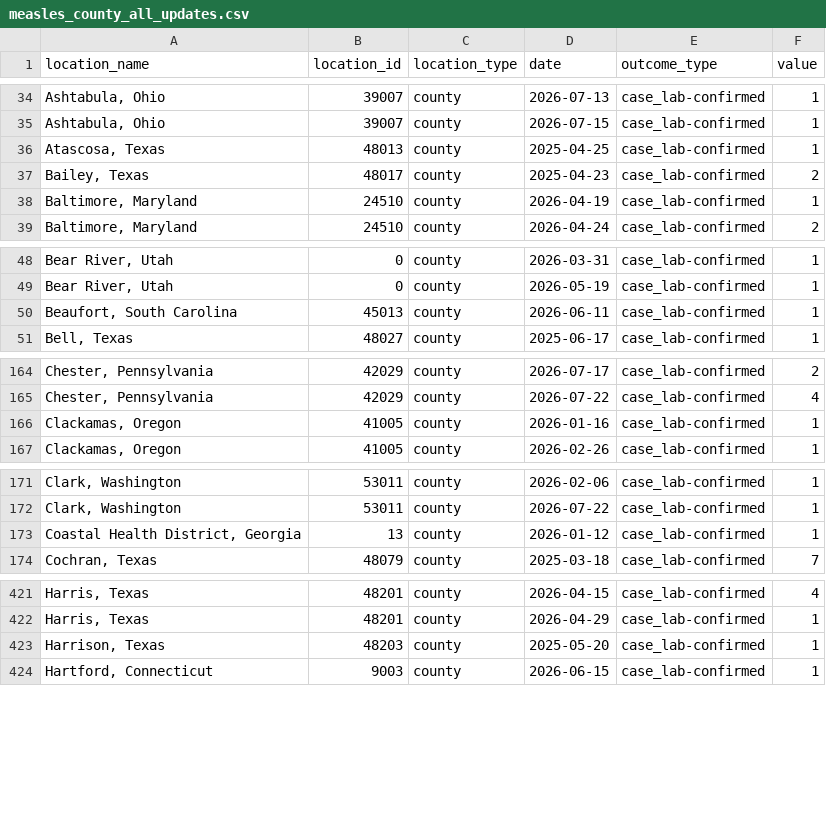
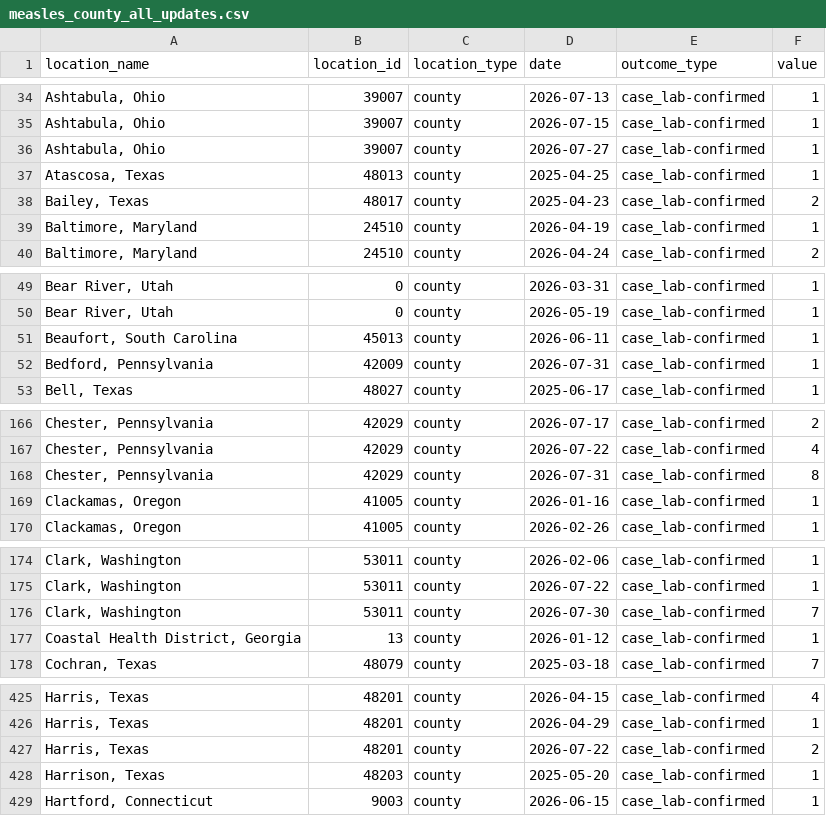
Before and after one commit to CSSEGISandData/measles_data, a CSV file: measles_county_all_updates.csv, drawn as a sheet; only a part is shown, gaps mark what is left out; the diff covers the shown part only.

```diff
--- a/measles_county_all_updates.csv
+++ b/measles_county_all_updates.csv
@@ -35,2 +35,3 @@ location_name,location_id,location_type,date,outcome_type,value
 "Ashtabula, Ohio",39007,county,2026-07-15,case_lab-confirmed,1
+"Ashtabula, Ohio",39007,county,2026-07-27,case_lab-confirmed,1
 "Atascosa, Texas",48013,county,2025-04-25,case_lab-confirmed,1
@@ -50,2 +51,3 @@ location_name,location_id,location_type,date,outcome_type,value
 "Beaufort, South Carolina",45013,county,2026-06-11,case_lab-confirmed,1
+"Bedford, Pennsylvania",42009,county,2026-07-31,case_lab-confirmed,1
 "Bell, Texas",48027,county,2025-06-17,case_lab-confirmed,1
@@ -165,2 +167,3 @@ location_name,location_id,location_type,date,outcome_type,value
 "Chester, Pennsylvania",42029,county,2026-07-22,case_lab-confirmed,4
+"Chester, Pennsylvania",42029,county,2026-07-31,case_lab-confirmed,8
 "Clackamas, Oregon",41005,county,2026-01-16,case_lab-confirmed,1
@@ -172,2 +175,3 @@ location_name,location_id,location_type,date,outcome_type,value
 "Clark, Washington",53011,county,2026-07-22,case_lab-confirmed,1
+"Clark, Washington",53011,county,2026-07-30,case_lab-confirmed,7
 "Coastal Health District, Georgia",13,county,2026-01-12,case_lab-confirmed,1
@@ -422,2 +426,3 @@ location_name,location_id,location_type,date,outcome_type,value
 "Harris, Texas",48201,county,2026-04-29,case_lab-confirmed,1
+"Harris, Texas",48201,county,2026-07-22,case_lab-confirmed,2
 "Harrison, Texas",48203,county,2025-05-20,case_lab-confirmed,1
```
Also changed, not shown: 9 added rows and 1 removed row elsewhere in this file, Top_states_time_series.csv, data_sources_by_state.csv, 1 other file.
